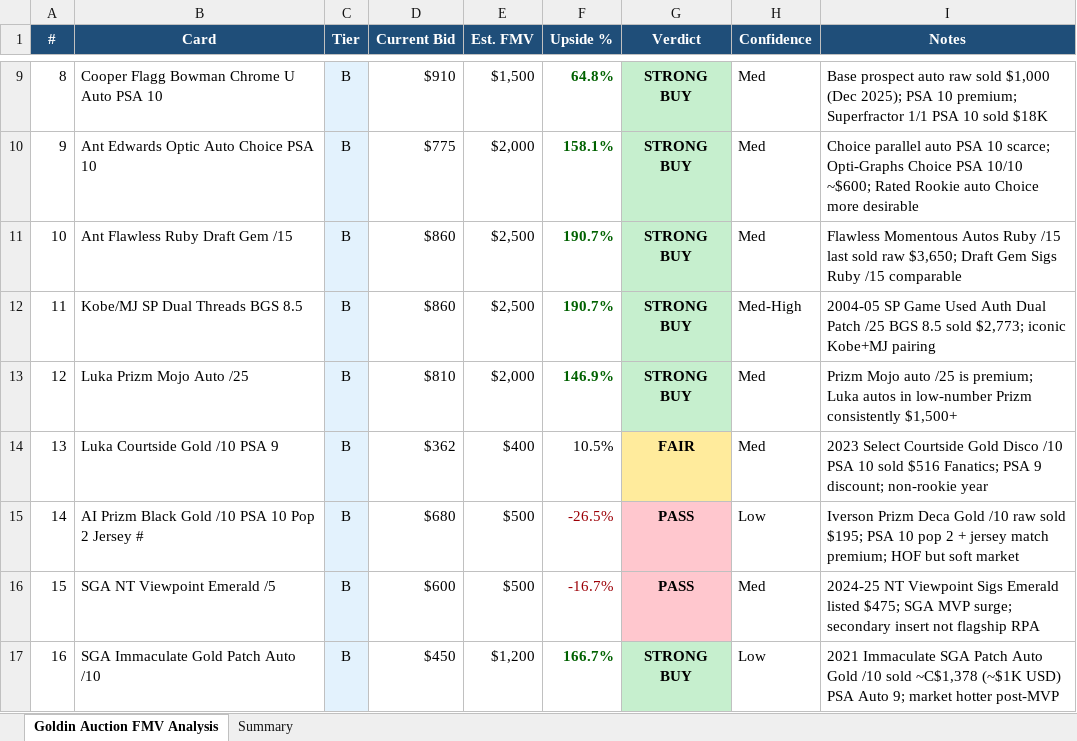
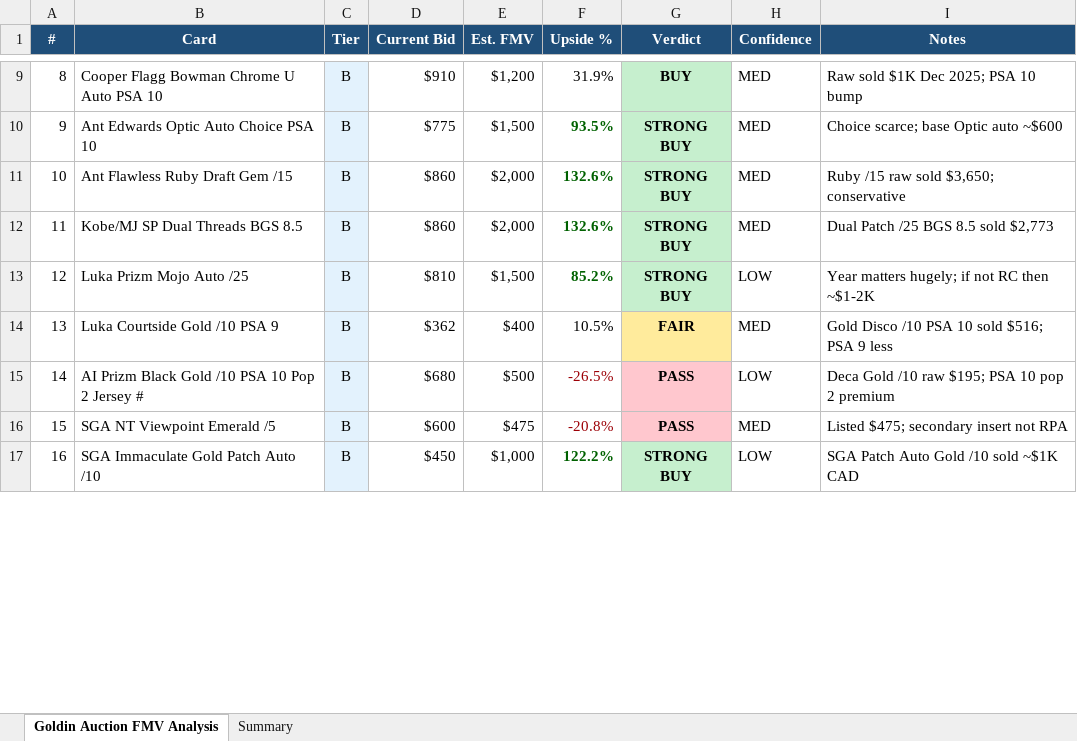
Before and after one commit to jaredzeisler/sports-card-agent, an Excel workbook: Inventory/Goldin_Auction_FMV.xlsx, sheet Goldin Auction FMV Analysis, drawn as a sheet; only a part is shown, gaps mark what is left out; values as stored, in another font and other column widths than the file's, no borders; the diff covers the shown part only; the diff names each change by its address in the sheet, - before the commit and + after, or states it on an @@ line.

```diff
--- a/Inventory/Goldin_Auction_FMV.xlsx (sheet Goldin Auction FMV Analysis)
+++ b/Inventory/Goldin_Auction_FMV.xlsx (sheet Goldin Auction FMV Analysis)
-E9 (Est. FMV): $1,500
+E9 (Est. FMV): $1,200
-F9 (Upside %): 64.8%
+F9 (Upside %): 31.9%
@@ F9 bold: on → off, text colour: #006100 → black @@
-G9 (Verdict): STRONG BUY
+G9 (Verdict): BUY
-H9:H11 (Confidence): Med
+H9:H11 (Confidence): MED
-I9 (Notes): Base prospect auto raw sold $1,000 (Dec 2025); PSA 10 premium; Superfractor 1/1 PSA 10 sold $18K
+I9 (Notes): Raw sold $1K Dec 2025; PSA 10 bump
-E10 (Est. FMV): $2,000
+E10 (Est. FMV): $1,500
-F10 (Upside %): 158.1%
+F10 (Upside %): 93.5%
-I10 (Notes): Choice parallel auto PSA 10 scarce; Opti-Graphs Choice PSA 10/10 ~$600; Rated Rookie auto Choice more desirable
+I10 (Notes): Choice scarce; base Optic auto ~$600
-E11:E12 (Est. FMV): $2,500
+E11:E12 (Est. FMV): $2,000
-F11:F12 (Upside %): 190.7%
+F11:F12 (Upside %): 132.6%
-I11 (Notes): Flawless Momentous Autos Ruby /15 last sold raw $3,650; Draft Gem Sigs Ruby /15 comparable
+I11 (Notes): Ruby /15 raw sold $3,650; conservative
-H12 (Confidence): Med-High
+H12 (Confidence): MED
-I12 (Notes): 2004-05 SP Game Used Auth Dual Patch /25 BGS 8.5 sold $2,773; iconic Kobe+MJ pairing
+I12 (Notes): Dual Patch /25 BGS 8.5 sold $2,773
-E13 (Est. FMV): $2,000
+E13 (Est. FMV): $1,500
-F13 (Upside %): 146.9%
+F13 (Upside %): 85.2%
-H13 (Confidence): Med
+H13 (Confidence): LOW
-I13 (Notes): Prizm Mojo auto /25 is premium; Luka autos in low-number Prizm consistently $1,500+
+I13 (Notes): Year matters hugely; if not RC then ~$1-2K
-H14 (Confidence): Med
+H14 (Confidence): MED
-I14 (Notes): 2023 Select Courtside Gold Disco /10 PSA 10 sold $516 Fanatics; PSA 9 discount; non-rookie year
+I14 (Notes): Gold Disco /10 PSA 10 sold $516; PSA 9 less
-H15 (Confidence): Low
+H15 (Confidence): LOW
-I15 (Notes): Iverson Prizm Deca Gold /10 raw sold $195; PSA 10 pop 2 + jersey match premium; HOF but soft market
+I15 (Notes): Deca Gold /10 raw $195; PSA 10 pop 2 premium
-E16 (Est. FMV): $500
+E16 (Est. FMV): $475
-F16 (Upside %): -16.7%
+F16 (Upside %): -20.8%
-H16 (Confidence): Med
+H16 (Confidence): MED
-I16 (Notes): 2024-25 NT Viewpoint Sigs Emerald listed $475; SGA MVP surge; secondary insert not flagship RPA
+I16 (Notes): Listed $475; secondary insert not RPA
-E17 (Est. FMV): $1,200
+E17 (Est. FMV): $1,000
-F17 (Upside %): 166.7%
+F17 (Upside %): 122.2%
-H17 (Confidence): Low
+H17 (Confidence): LOW
-I17 (Notes): 2021 Immaculate SGA Patch Auto Gold /10 sold ~C$1,378 (~$1K USD) PSA Auto 9; market hotter post-MVP
+I17 (Notes): SGA Patch Auto Gold /10 sold ~$1K CAD
```
Also changed, not shown: 212 edited cells and cell formats elsewhere in this sheet, sheet Summary.
